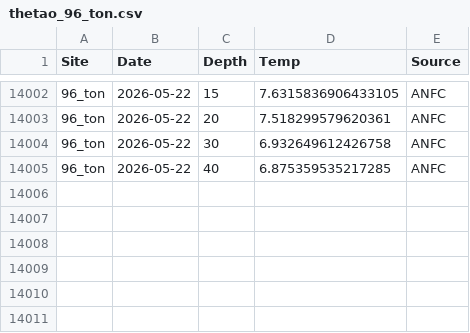
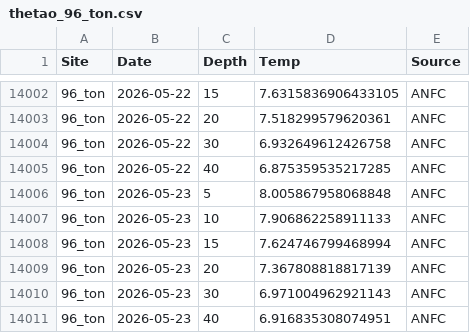
Before and after one commit to sharkbot952/temp_test, a CSV file: data/cmem/thetao/thetao_96_ton.csv, drawn as a sheet; only a part is shown, gaps mark what is left out.

```diff
--- a/data/cmem/thetao/thetao_96_ton.csv
+++ b/data/cmem/thetao/thetao_96_ton.csv
@@ -14005 +14005,7 @@
 96_ton,2026-05-22,40,6.875359535217285,ANFC
+96_ton,2026-05-23,5,8.005867958068848,ANFC
+96_ton,2026-05-23,10,7.906862258911133,ANFC
+96_ton,2026-05-23,15,7.624746799468994,ANFC
+96_ton,2026-05-23,20,7.367808818817139,ANFC
+96_ton,2026-05-23,30,6.971004962921143,ANFC
+96_ton,2026-05-23,40,6.916835308074951,ANFC
```
Also changed, not shown: data/cmem/chl/chl_3_reb.csv, data/cmem/chl/chl_4_ris.csv, 9 other files.
